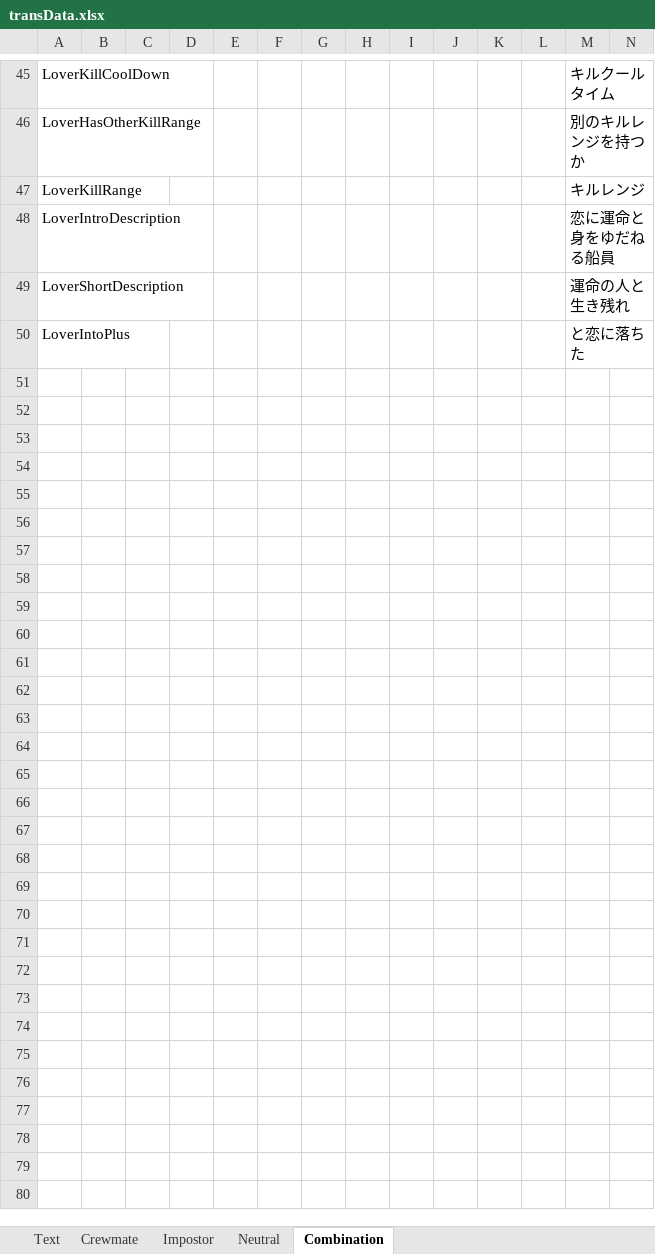
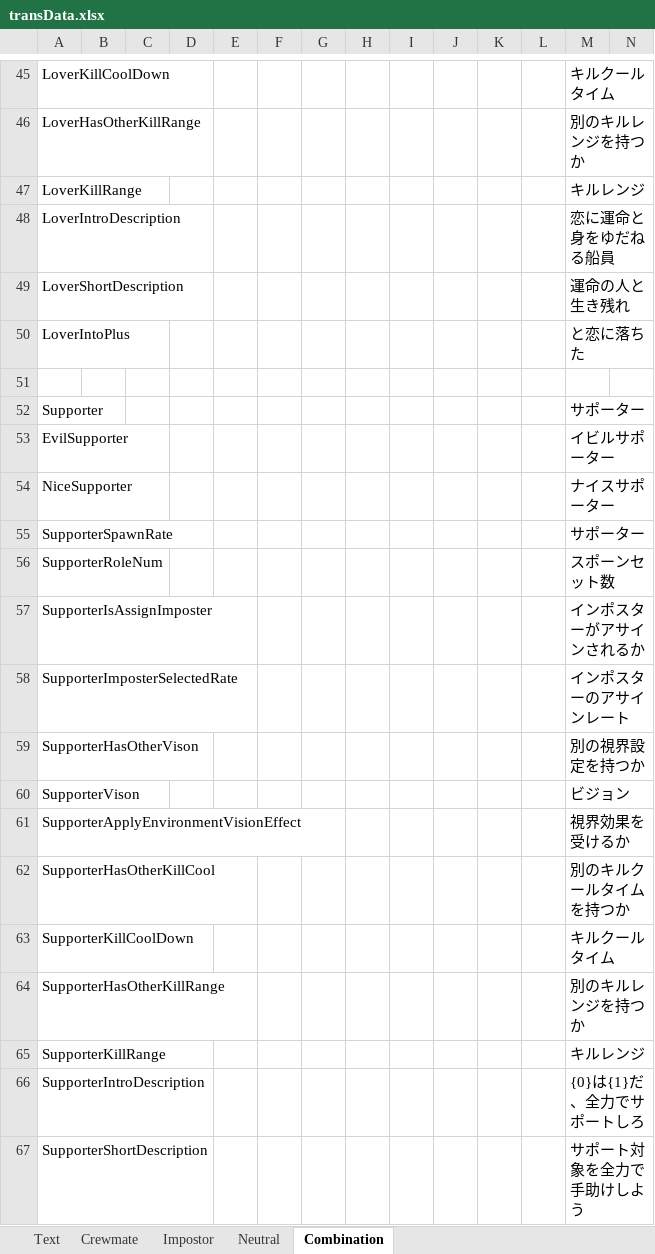
Before and after one commit to yukieiji/ExtremeRoles, an Excel workbook: transData.xlsx, sheet Combination, drawn as a sheet; only a part is shown, gaps mark what is left out; values as stored, in another font and other column widths than the file's, no borders; rows hold the shown columns only; the diff names each change by its address in the sheet, - before the commit and + after, or states it on an @@ line.

Commit message:
update:trans

```diff
--- a/transData.xlsx (sheet Combination)
+++ b/transData.xlsx (sheet Combination)
+row 51: (empty)
+row 52: Supporter |  |  |  |  |  |  |  |  |  |  |  | サポーター
+row 53: EvilSupporter |  |  |  |  |  |  |  |  |  |  |  | イビルサポーター
+row 54: NiceSupporter |  |  |  |  |  |  |  |  |  |  |  | ナイスサポーター
+row 55: SupporterSpawnRate |  |  |  |  |  |  |  |  |  |  |  | サポーター
+row 56: SupporterRoleNum |  |  |  |  |  |  |  |  |  |  |  | スポーンセット数
+row 57: SupporterIsAssignImposter |  |  |  |  |  |  |  |  |  |  |  | インポスターがアサインされるか
+row 58: SupporterImposterSelectedRate |  |  |  |  |  |  |  |  |  |  |  | インポスターのアサインレート
+row 59: SupporterHasOtherVison |  |  |  |  |  |  |  |  |  |  |  | 別の視界設定を持つか
+row 60: SupporterVison |  |  |  |  |  |  |  |  |  |  |  | ビジョン
+row 61: SupporterApplyEnvironmentVisionEffect |  |  |  |  |  |  |  |  |  |  |  | 視界効果を受けるか
+row 62: SupporterHasOtherKillCool |  |  |  |  |  |  |  |  |  |  |  | 別のキルクールタイムを持つか
+row 63: SupporterKillCoolDown |  |  |  |  |  |  |  |  |  |  |  | キルクールタイム
+row 64: SupporterHasOtherKillRange |  |  |  |  |  |  |  |  |  |  |  | 別のキルレンジを持つか
+row 65: SupporterKillRange |  |  |  |  |  |  |  |  |  |  |  | キルレンジ
+row 66: SupporterIntroDescription |  |  |  |  |  |  |  |  |  |  |  | {0}は{1}だ、全力でサポートしろ
+row 67: SupporterShortDescription |  |  |  |  |  |  |  |  |  |  |  | サポート対象を全力で手助けしよう
```
Also changed, not shown: 1 other file.
